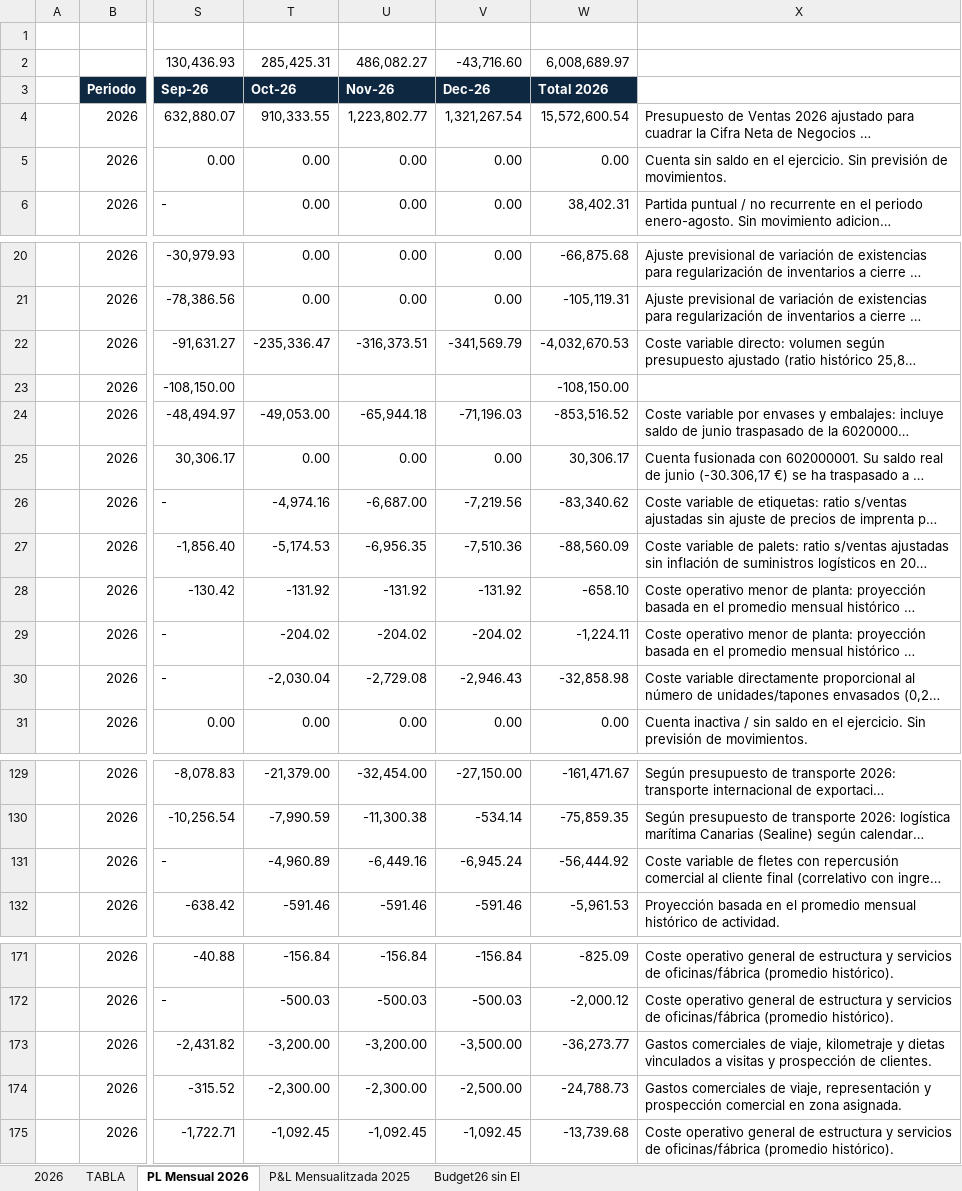
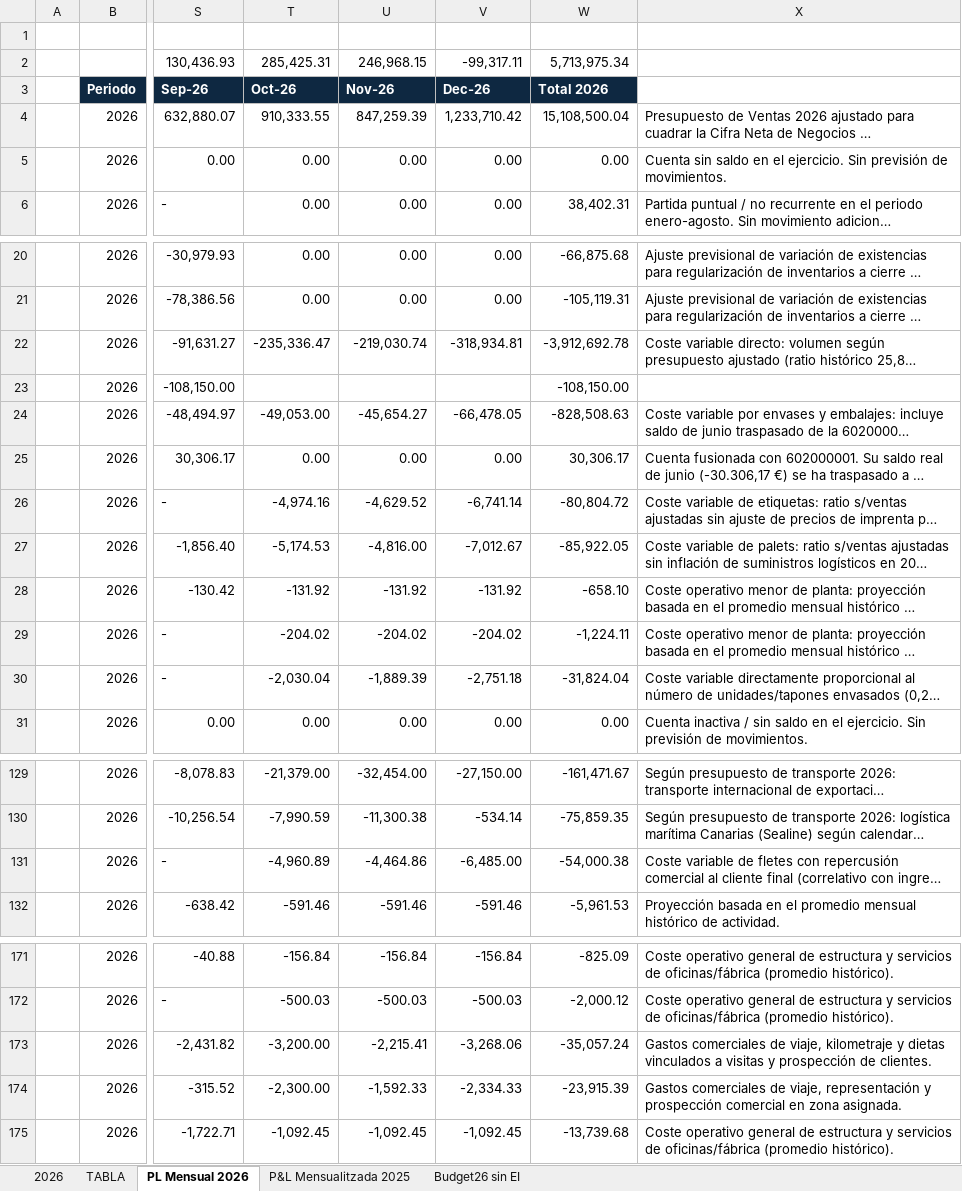
Before and after one commit to codiagrooscar/dashboard-presupuesto-2026, an Excel workbook: Gastos/2026-Forecast-Codiagro P&L con octubre simulación.xlsx, sheet PL Mensual 2026, drawn as a sheet; only a part is shown, gaps mark what is left out; long unchanged cells end in …; values as stored, in another font and other column widths than the file's, no borders; the diff covers the shown part only; the diff names each change by its address in the sheet, - before the commit and + after, or states it on an @@ line.

```diff
--- a/Gastos/2026-Forecast-Codiagro P&L con octubre simulación.xlsx (sheet PL Mensual 2026)
+++ b/Gastos/2026-Forecast-Codiagro P&L con octubre simulación.xlsx (sheet PL Mensual 2026)
-U2 (Nov-26): 486,082.27
+U2 (Nov-26): 246,968.15
-V2 (Dec-26): -43,716.60
+V2 (Dec-26): -99,317.11
-W2 (Total 2026): 6,008,689.97
+W2 (Total 2026): 5,713,975.34
-U4 (Nov-26): 1,223,802.77
+U4 (Nov-26): 847,259.39
-V4 (Dec-26): 1,321,267.54
+V4 (Dec-26): 1,233,710.42
-W4 (Total 2026): 15,572,600.54
+W4 (Total 2026): 15,108,500.04
-U22 (Nov-26): -316,373.51
+U22 (Nov-26): -219,030.74
-V22 (Dec-26): -341,569.79
+V22 (Dec-26): -318,934.81
-W22 (Total 2026): -4,032,670.53
+W22 (Total 2026): -3,912,692.78
-U24 (Nov-26): -65,944.18
+U24 (Nov-26): -45,654.27
-V24 (Dec-26): -71,196.03
+V24 (Dec-26): -66,478.05
-W24 (Total 2026): -853,516.52
+W24 (Total 2026): -828,508.63
-U26 (Nov-26): -6,687.00
+U26 (Nov-26): -4,629.52
-V26 (Dec-26): -7,219.56
+V26 (Dec-26): -6,741.14
-W26 (Total 2026): -83,340.62
+W26 (Total 2026): -80,804.72
-U27 (Nov-26): -6,956.35
+U27 (Nov-26): -4,816.00
-V27 (Dec-26): -7,510.36
+V27 (Dec-26): -7,012.67
-W27 (Total 2026): -88,560.09
+W27 (Total 2026): -85,922.05
-U30 (Nov-26): -2,729.08
+U30 (Nov-26): -1,889.39
-V30 (Dec-26): -2,946.43
+V30 (Dec-26): -2,751.18
-W30 (Total 2026): -32,858.98
+W30 (Total 2026): -31,824.04
-U131 (Nov-26): -6,449.16
+U131 (Nov-26): -4,464.86
-V131 (Dec-26): -6,945.24
+V131 (Dec-26): -6,485.00
-W131 (Total 2026): -56,444.92
+W131 (Total 2026): -54,000.38
-U173 (Nov-26): -3,200.00
+U173 (Nov-26): -2,215.41
-V173 (Dec-26): -3,500.00
+V173 (Dec-26): -3,268.06
-W173 (Total 2026): -36,273.77
+W173 (Total 2026): -35,057.24
-U174 (Nov-26): -2,300.00
+U174 (Nov-26): -1,592.33
-V174 (Dec-26): -2,500.00
+V174 (Dec-26): -2,334.33
-W174 (Total 2026): -24,788.73
+W174 (Total 2026): -23,915.39
```
Also changed, not shown: 6 edited cells elsewhere in this sheet, sheet 2026, sheet TABLA, formulas that keep their value, Gastos/2027-Personal.xlsx, Orden_Fabricacion_MRP_Codiagro.xlsx, 39 other files.
